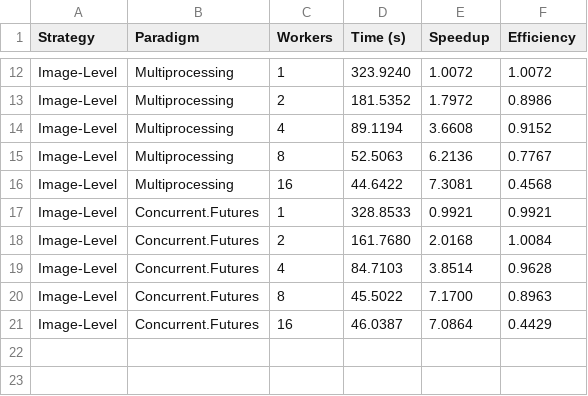
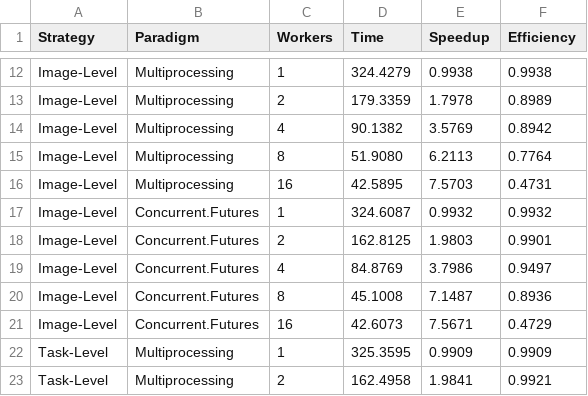
Before and after one commit to faiqfdhh/CST435-Assignment-2, a CSV file: output_images/benchmark_results.csv, drawn as a sheet; only a part is shown, gaps mark what is left out; the diff covers the shown part only; the diff names each change by its address in the sheet, - before the commit and + after, or states it on an @@ line.

```diff
--- a/output_images/benchmark_results.csv
+++ b/output_images/benchmark_results.csv
-D1: Time (s)
+D1: Time
-D12 (Time): 323.9240
+D12 (Time): 324.4279
-E12 (Speedup): 1.0072
+E12 (Speedup): 0.9938
-F12 (Efficiency): 1.0072
+F12 (Efficiency): 0.9938
-D13 (Time): 181.5352
+D13 (Time): 179.3359
-E13 (Speedup): 1.7972
+E13 (Speedup): 1.7978
-F13 (Efficiency): 0.8986
+F13 (Efficiency): 0.8989
-D14 (Time): 89.1194
+D14 (Time): 90.1382
-E14 (Speedup): 3.6608
+E14 (Speedup): 3.5769
-F14 (Efficiency): 0.9152
+F14 (Efficiency): 0.8942
-D15 (Time): 52.5063
+D15 (Time): 51.9080
-E15 (Speedup): 6.2136
+E15 (Speedup): 6.2113
-F15 (Efficiency): 0.7767
+F15 (Efficiency): 0.7764
-D16 (Time): 44.6422
+D16 (Time): 42.5895
-E16 (Speedup): 7.3081
+E16 (Speedup): 7.5703
-F16 (Efficiency): 0.4568
+F16 (Efficiency): 0.4731
-D17 (Time): 328.8533
+D17 (Time): 324.6087
-E17 (Speedup): 0.9921
+E17 (Speedup): 0.9932
-F17 (Efficiency): 0.9921
+F17 (Efficiency): 0.9932
-D18 (Time): 161.7680
+D18 (Time): 162.8125
-E18 (Speedup): 2.0168
+E18 (Speedup): 1.9803
-F18 (Efficiency): 1.0084
+F18 (Efficiency): 0.9901
-D19 (Time): 84.7103
+D19 (Time): 84.8769
-E19 (Speedup): 3.8514
+E19 (Speedup): 3.7986
-F19 (Efficiency): 0.9628
+F19 (Efficiency): 0.9497
-D20 (Time): 45.5022
+D20 (Time): 45.1008
-E20 (Speedup): 7.1700
+E20 (Speedup): 7.1487
-F20 (Efficiency): 0.8963
+F20 (Efficiency): 0.8936
-D21 (Time): 46.0387
+D21 (Time): 42.6073
-E21 (Speedup): 7.0864
+E21 (Speedup): 7.5671
-F21 (Efficiency): 0.4429
+F21 (Efficiency): 0.4729
+row 22: Task-Level | Multiprocessing | 1 | 325.3595 | 0.9909 | 0.9909
+row 23: Task-Level | Multiprocessing | 2 | 162.4958 | 1.9841 | 0.9921
```
Also changed, not shown: 8 added rows and 30 edited cells elsewhere in this file, 29 other files.
